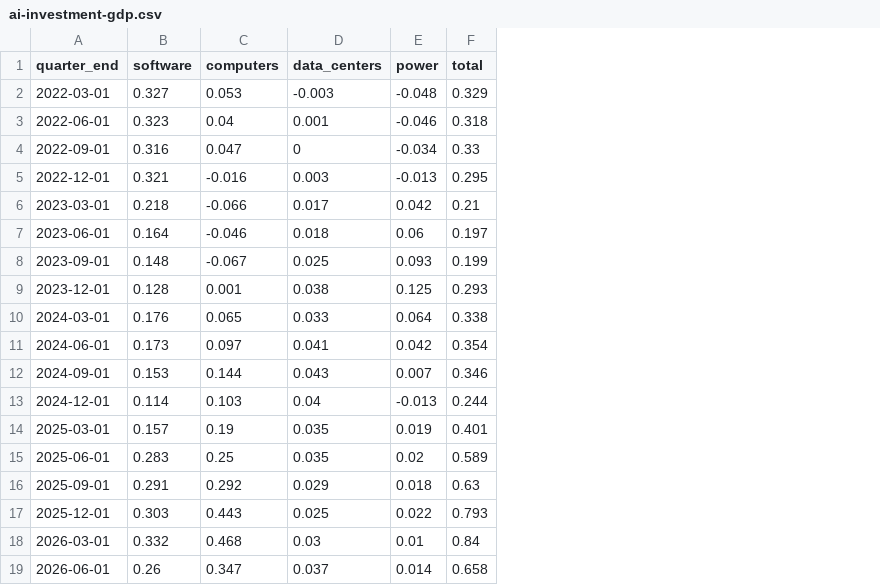
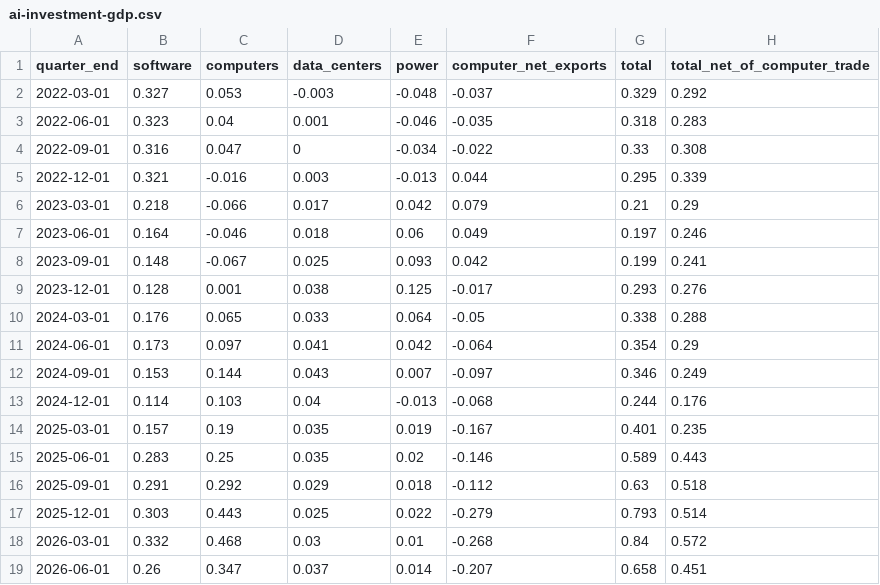
Before and after one commit to nbaulch/econ-charts, a CSV file: charts/ai-investment-gdp/output/ai-investment-gdp.csv, drawn as a sheet; the diff names each change by its address in the sheet, - before the commit and + after, or states it on an @@ line.

```diff
--- a/charts/ai-investment-gdp/output/ai-investment-gdp.csv
+++ b/charts/ai-investment-gdp/output/ai-investment-gdp.csv
+column F (computer_net_exports), rows 2-19: -0.037 | -0.035 | -0.022 | 0.044 | 0.079 | 0.049 | 0.042 | -0.017 | -0.05 | -0.064 | -0.097 | -0.068 | -0.167 | -0.146 | -0.112 | -0.279 | -0.268 | -0.207
+column H (total_net_of_computer_trade), rows 2-19: 0.292 | 0.283 | 0.308 | 0.339 | 0.29 | 0.246 | 0.241 | 0.276 | 0.288 | 0.29 | 0.249 | 0.176 | 0.235 | 0.443 | 0.518 | 0.514 | 0.572 | 0.451
```
Also changed, not shown: 12 other files.
